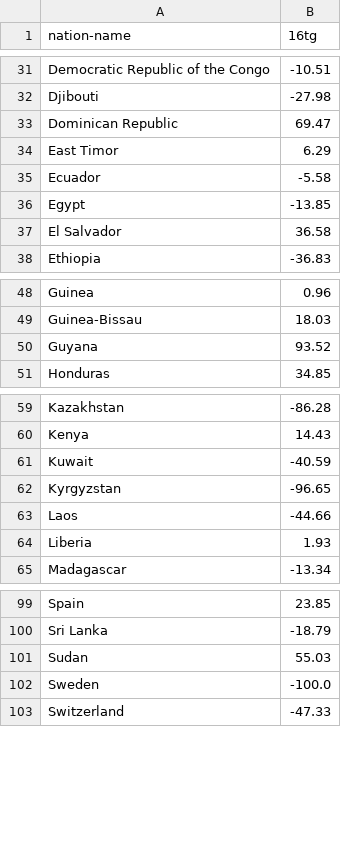
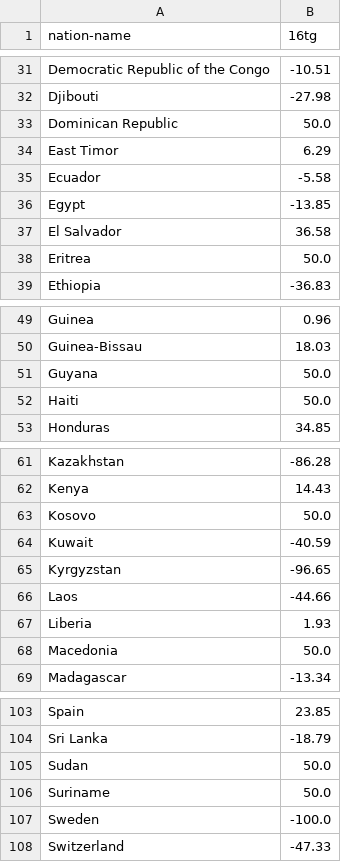
Before and after one commit to lukaszgajewski/pytradeshifts, a CSV file: data/scenario_files/nuclear_winter/xia_16tg_y3_rice.csv, drawn as a sheet; only a part is shown, gaps mark what is left out; the diff covers the shown part only.

```diff
--- a/data/scenario_files/nuclear_winter/xia_16tg_y3_rice.csv
+++ b/data/scenario_files/nuclear_winter/xia_16tg_y3_rice.csv
@@ -32,3 +32,3 @@ Democratic Republic of the Congo,-10.51
 Djibouti,-27.98
-Dominican Republic,69.47
+Dominican Republic,50.0
 East Timor,6.29
@@ -37,2 +37,3 @@ Egypt,-13.85
 El Salvador,36.58
+Eritrea,50.0
 Ethiopia,-36.83
@@ -49,3 +50,4 @@ Guinea,0.96
 Guinea-Bissau,18.03
-Guyana,93.52
+Guyana,50.0
+Haiti,50.0
 Honduras,34.85
@@ -60,2 +62,3 @@ Kazakhstan,-86.28
 Kenya,14.43
+Kosovo,50.0
 Kuwait,-40.59
@@ -64,2 +67,3 @@ Laos,-44.66
 Liberia,1.93
+Macedonia,50.0
 Madagascar,-13.34
@@ -100,3 +104,4 @@ Spain,23.85
 Sri Lanka,-18.79
-Sudan,55.03
+Sudan,50.0
+Suriname,50.0
 Sweden,-100.0
```
Also changed, not shown: 3 edited cells elsewhere in this file, data/scenario_files/nuclear_winter/xia_27tg_y3_rice.csv, data/scenario_files/nuclear_winter/xia_37tg_y3_corn.csv, 21 other files.
